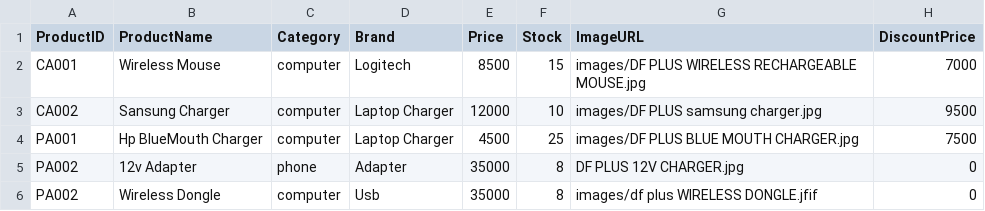
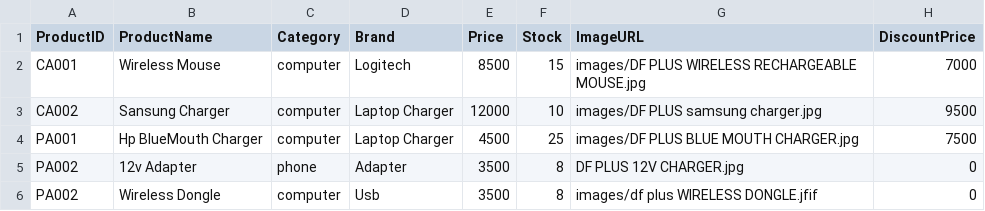
Before and after one commit to dfplus-store/na, a CSV file: products.csv, drawn as a sheet.

Commit message:
Update products.csv

```diff
--- a/products.csv
+++ b/products.csv
@@ -4,3 +4,3 @@ CA002,Sansung Charger,computer,Laptop Charger,12000,10,images/DF PLUS samsung ch
 PA001,Hp BlueMouth Charger,computer,Laptop Charger,4500,25,images/DF PLUS BLUE MOUTH CHARGER.jpg,7500
-PA002,12v Adapter,phone,Adapter,35000,8,DF PLUS 12V CHARGER.jpg,0
-PA002,Wireless Dongle,computer,Usb,35000,8,images/df plus WIRELESS DONGLE.jfif,0
+PA002,12v Adapter,phone,Adapter,3500,8,DF PLUS 12V CHARGER.jpg,0
+PA002,Wireless Dongle,computer,Usb,3500,8,images/df plus WIRELESS DONGLE.jfif,0
```
